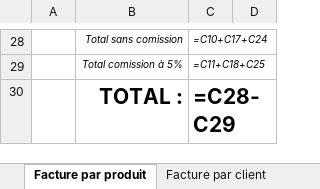
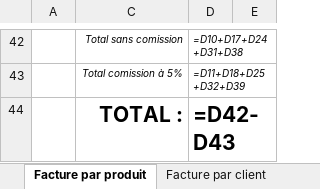
Before and after one commit to ChavFDG/Old-Stolons, an Excel workbook: src/Stolons/wwwroot/bills/Producer/3/2016_29_3.xlsx, sheet Facture par produit, drawn as a sheet; only a part is shown, gaps mark what is left out; values as stored, in another font and other column widths than the file's, no borders; formulas without a stored value are shown as written; addresses are those after the commit; the diff covers the shown part only; the diff names each change by its address in the sheet, - before the commit and + after, or states it on an @@ line.

```diff
--- a/src/Stolons/wwwroot/bills/Producer/3/2016_29_3.xlsx (sheet Facture par produit)
+++ b/src/Stolons/wwwroot/bills/Producer/3/2016_29_3.xlsx (sheet Facture par produit)
-D42: =C10+C17+C24
+D42: =D10+D17+D24+D31+D38
-D43: =C11+C18+C25
+D43: =D11+D18+D25+D32+D39
-D44: =C28-C29
+D44: =D42-D43
```
Also changed, not shown: 16 added rows, 2 removed rows and 23 edited cells elsewhere in this sheet, sheet Facture par client, hidden cells, src/Stolons/wwwroot/bills/Consumer/1/2016_29_1.xlsx, src/Stolons/wwwroot/bills/Stolons/2016_29.xlsx, 5 other files.
